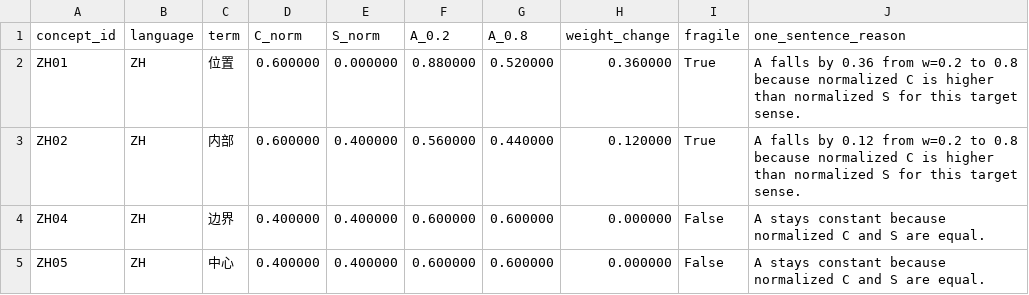
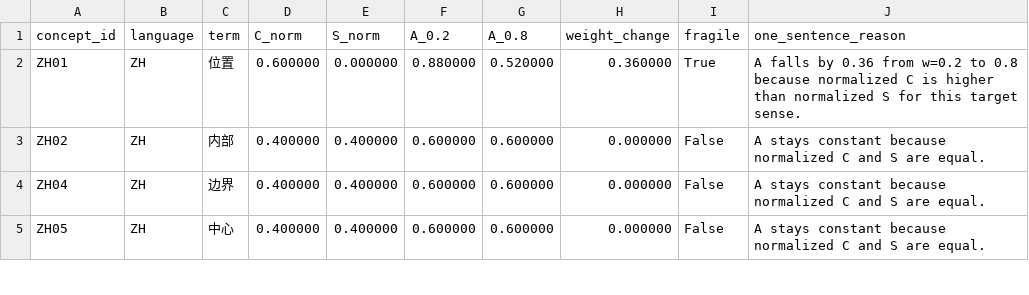
Before and after one commit to Uuu-7/Embodied-AI-and-Neurocomputational-Semantics, a CSV file: submissions/team/HA1/ha1_weight_sensitivity_details.csv, drawn as a sheet; only a part is shown.

```diff
--- a/submissions/team/HA1/ha1_weight_sensitivity_details.csv
+++ b/submissions/team/HA1/ha1_weight_sensitivity_details.csv
@@ -2,3 +2,3 @@ concept_id,language,term,C_norm,S_norm,A_0.2,A_0.8,weight_change,fragile,one_sen
 ZH01,ZH,位置,0.600000,0.000000,0.880000,0.520000,0.360000,True,A falls by 0.36 from w=0.2 to 0.8 because normalized C is higher than normalized S for this target sense.
-ZH02,ZH,内部,0.600000,0.400000,0.560000,0.440000,0.120000,True,A falls by 0.12 from w=0.2 to 0.8 because normalized C is higher than normalized S for this target sense.
+ZH02,ZH,内部,0.400000,0.400000,0.600000,0.600000,0.000000,False,A stays constant because normalized C and S are equal.
 ZH04,ZH,边界,0.400000,0.400000,0.600000,0.600000,0.000000,False,A stays constant because normalized C and S are equal.
```
Also changed, not shown: submissions/team/HA0/ha0_zh20_en20.csv, submissions/team/HA1/ha1_scores_zh20_en20.csv, 15 other files.
